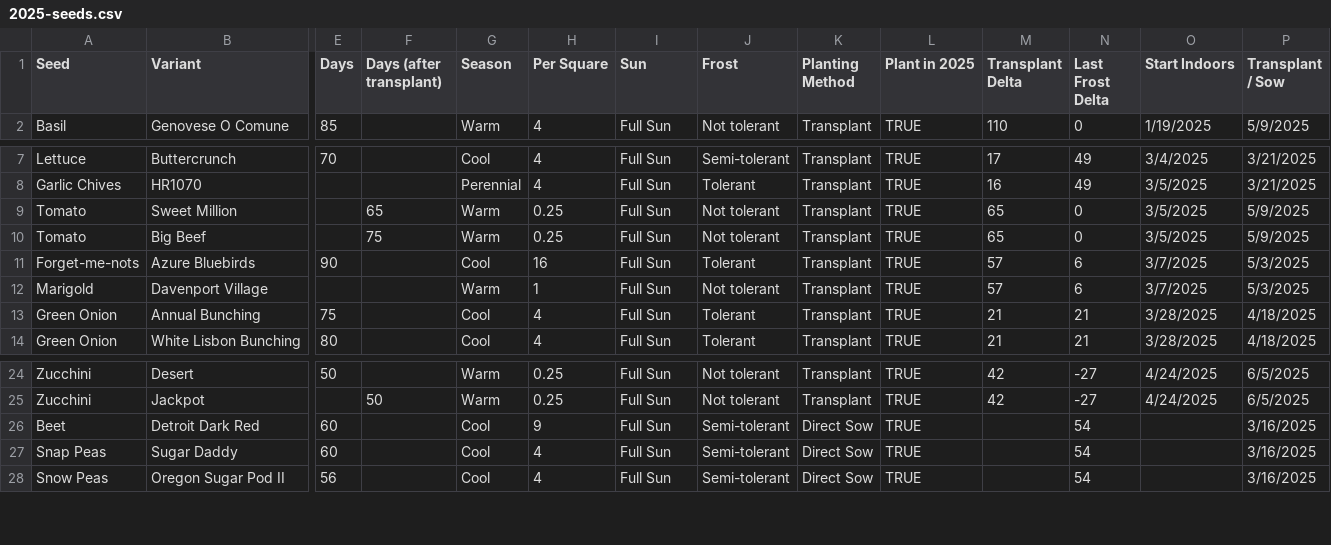
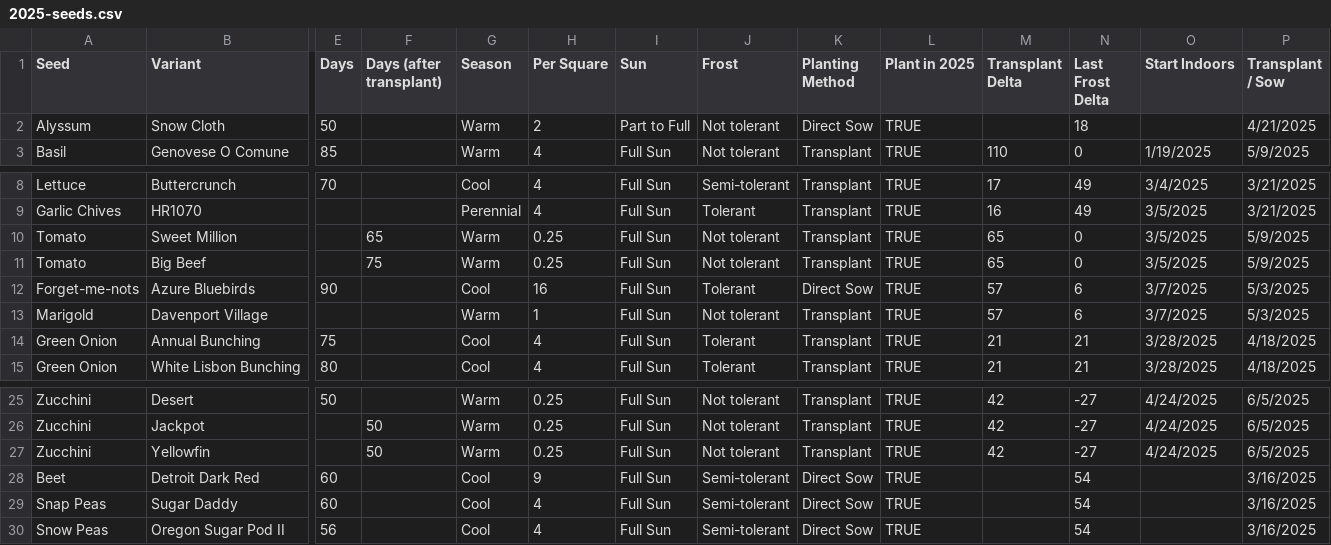
Before and after one commit to pspon/verti, a CSV file: 2025-seeds.csv, drawn as a sheet; only a part is shown, gaps mark what is left out; addresses are those after the commit; rows hold the shown columns only; the diff names each change by its address in the sheet, - before the commit and + after, or states it on an @@ line.

Commit message:
Update 2025-seeds.csv

```diff
--- a/2025-seeds.csv
+++ b/2025-seeds.csv
+row 2: Alyssum | Snow Cloth | 50 |  | Warm | 2 | Part to Full | Not tolerant | Direct Sow | TRUE |  | 18 |  | 4/21/2025
-K12 (Planting Method): Transplant
+K12 (Planting Method): Direct Sow
+row 27: Zucchini | Yellowfin |  | 50 | Warm | 0.25 | Full Sun | Not tolerant | Transplant | TRUE | 42 | -27 | 4/24/2025 | 6/5/2025
```
